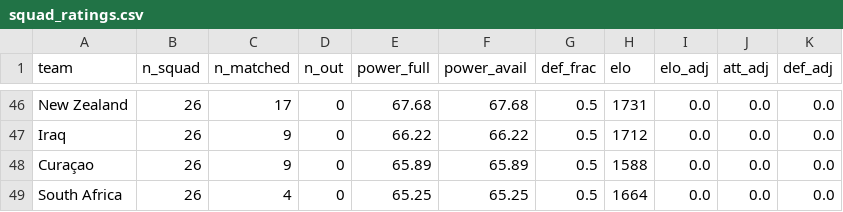
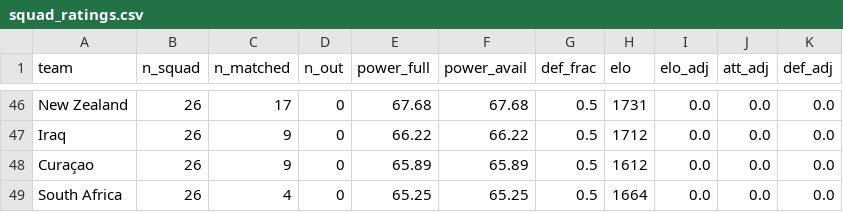
Before and after one commit to baz1860/predictorengines, a CSV file: data/squad_ratings.csv, drawn as a sheet; only a part is shown, gaps mark what is left out; the diff covers the shown part only.

```diff
--- a/data/squad_ratings.csv
+++ b/data/squad_ratings.csv
@@ -47,3 +47,3 @@ New Zealand,26,17,0,67.68,67.68,0.5,1731,0.0,0.0,0.0
 Iraq,26,9,0,66.22,66.22,0.5,1712,0.0,0.0,0.0
-Curaçao,26,9,0,65.89,65.89,0.5,1588,0.0,0.0,0.0
+Curaçao,26,9,0,65.89,65.89,0.5,1612,0.0,0.0,0.0
 South Africa,26,4,0,65.25,65.25,0.5,1664,0.0,0.0,0.0
```
Also changed, not shown: 19 edited cells elsewhere in this file, data/absences.csv, 40 other files.
